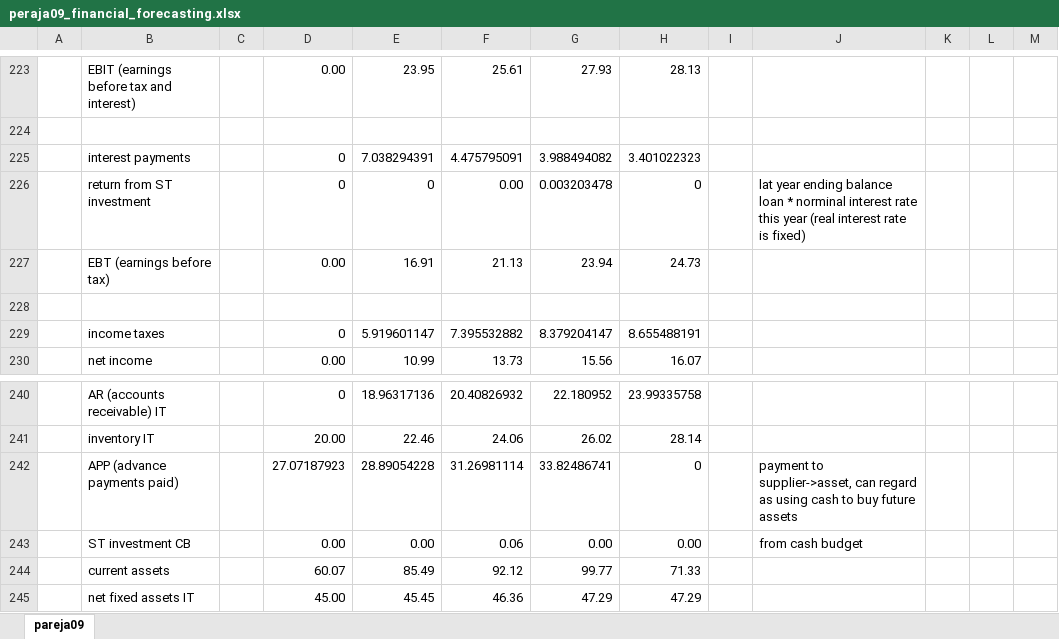
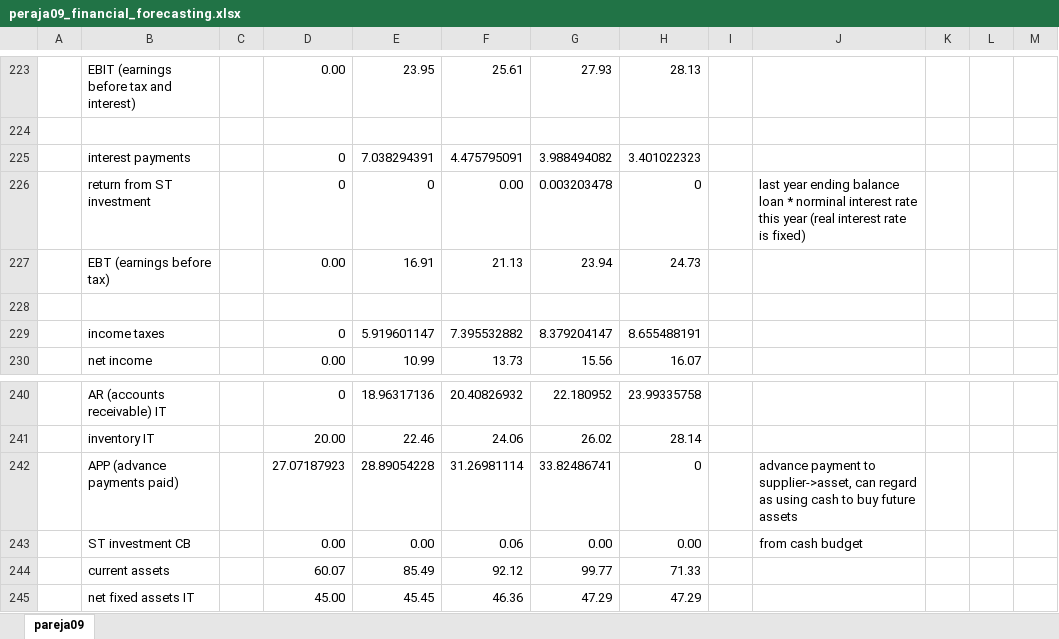
Before and after one commit to JY-FinML/q1-financial-health-analysis, an Excel workbook: peraja09_financial_forecasting.xlsx, sheet pareja09, drawn as a sheet; only a part is shown, gaps mark what is left out; values as stored, in another font and other column widths than the file's, no borders; charts and pictures not drawn; the diff names each change by its address in the sheet, - before the commit and + after, or states it on an @@ line.

```diff
--- a/peraja09_financial_forecasting.xlsx (sheet pareja09)
+++ b/peraja09_financial_forecasting.xlsx (sheet pareja09)
-J226: lat year ending…
+J226: last year ending…
-J242: payment to…
+J242: advance payment to…
```
Also changed, not shown: 14 other files.
